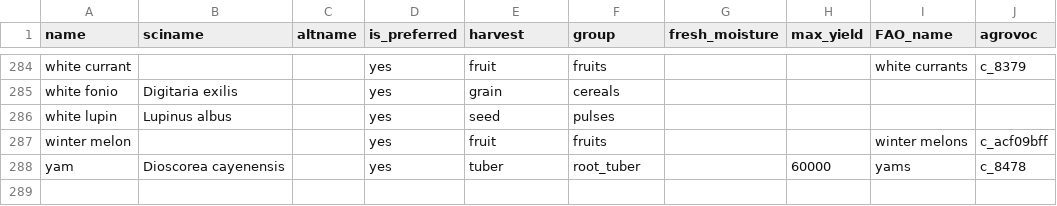
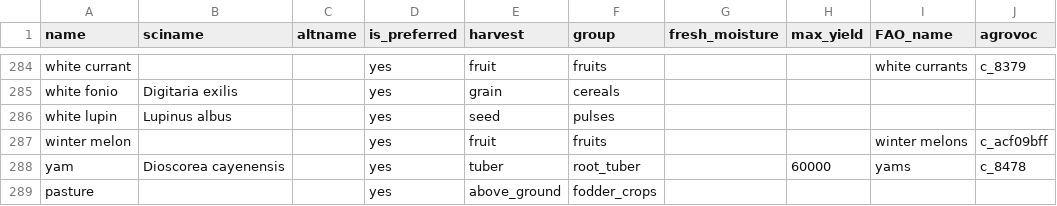
Before and after one commit to reagro/carob, a CSV file: terms/values_crop.csv, drawn as a sheet; only a part is shown, gaps mark what is left out.

```diff
--- a/terms/values_crop.csv
+++ b/terms/values_crop.csv
@@ -288 +288,2 @@ winter melon,,,yes,fruit,fruits,,,winter melons,c_acf09bff
 yam,Dioscorea cayenensis,,yes,tuber,root_tuber,,60000,yams,c_8478
+pasture,,,yes,above_ground,fodder_crops,,,,
```
Also changed, not shown: terms/values_method.csv, terms/variables_soil.csv.
